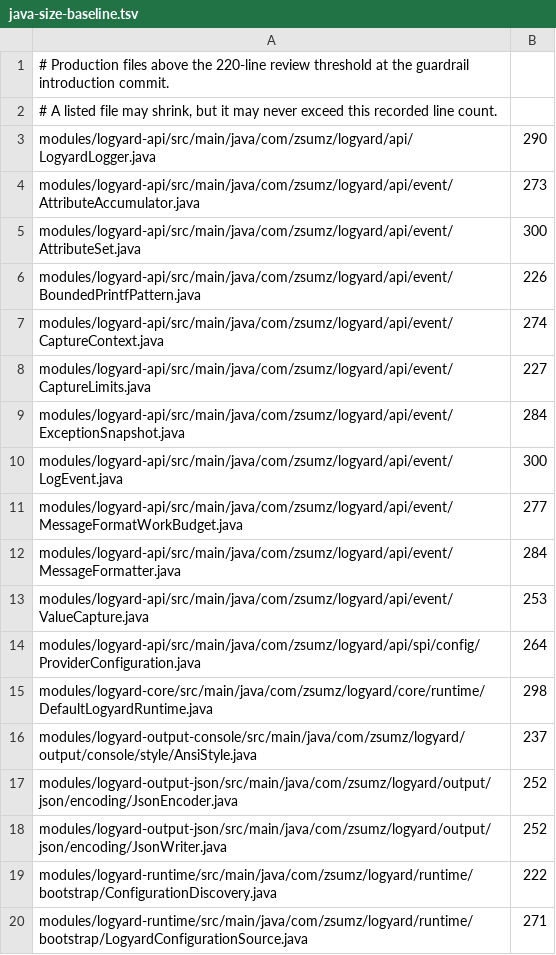
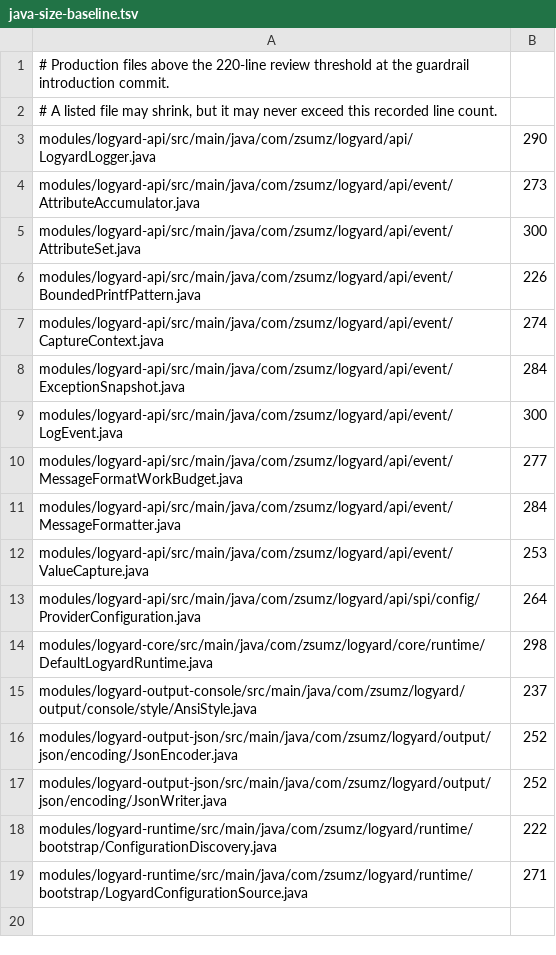
Before and after one commit to logyard4j/logyard, a TSV file: scripts/java-size-baseline.tsv, drawn as a sheet; the diff names each change by its address in the sheet, - before the commit and + after, or states it on an @@ line.

Commit message:
refactor: separate capture limit mechanics

```diff
--- a/scripts/java-size-baseline.tsv
+++ b/scripts/java-size-baseline.tsv
-row 8: modules/logyard-api/src/main/java/com/zsumz/logyard/api/event/CaptureLimits.java | 227
```
Also changed, not shown: 3 other files.
